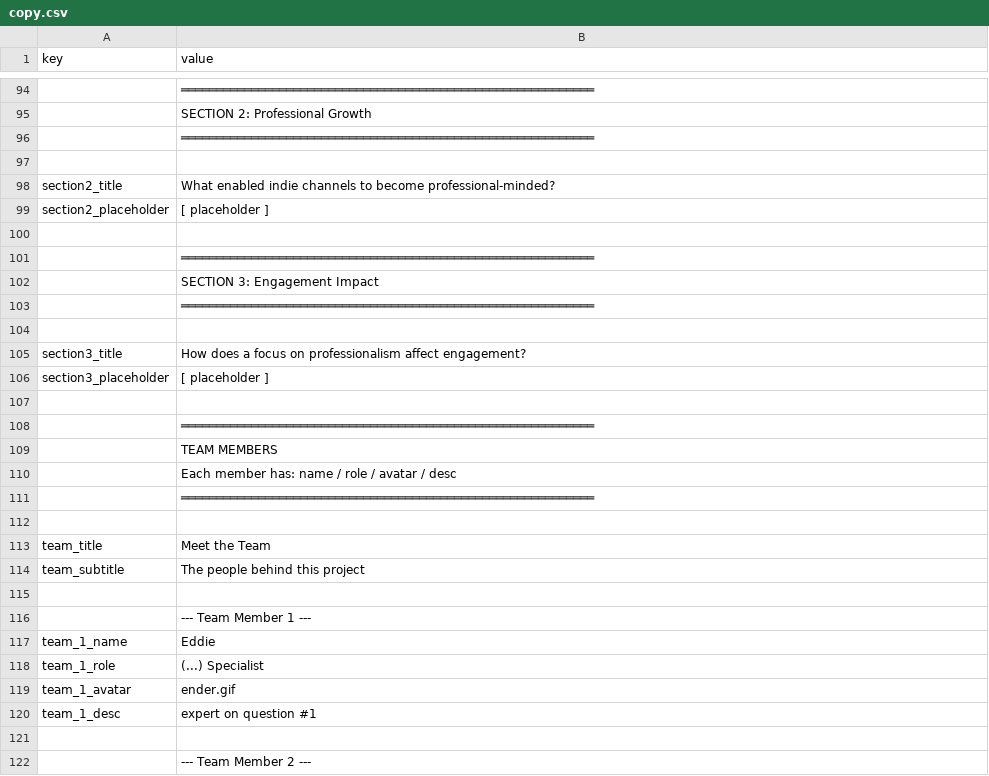
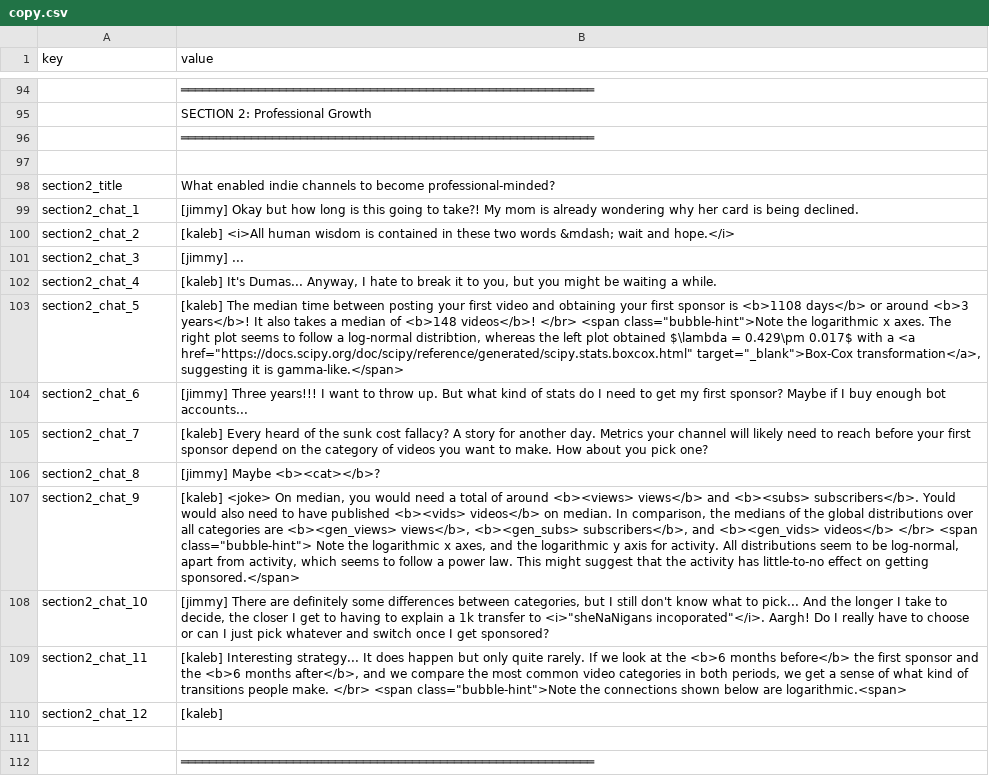
Before and after one commit to ri-ru/ADA-website, a CSV file: src/data/copy.csv, drawn as a sheet; only a part is shown, gaps mark what is left out; the shorter side is filled out with more unchanged rows; removed rows and columns are numbered as before the commit, all else as after; the diff names each change by its address in the sheet, - before the commit and + after, or states it on an @@ line.

```diff
--- a/src/data/copy.csv
+++ b/src/data/copy.csv
-row 99: section2_placeholder | [ placeholder ]
+row 99: section2_chat_1 | [jimmy] Okay but how long is this going to take?! My mom is already wondering why her card is being declined.
+row 100: section2_chat_2 | [kaleb] <i>All human wisdom is contained in these two words &mdash; wait and hope.</i>
+row 101: section2_chat_3 | [jimmy] ...
+row 102: section2_chat_4 | [kaleb] It's Dumas... Anyway, I hate to break it to you, but you might be waiting a while.
+row 103: section2_chat_5 | [kaleb] The median time between posting your first video and obtaining your first sponsor is <b>1108 days</b> or around <b>3 years</b>! It also takes a median of <b>148 videos</b>! </br> <span class="bubble-hint">Note the logarithmic x axes. The right plot seems to follow a log-normal distribtion, whereas the left plot obtained $\lambda = 0.429\pm 0.017$ with a <a href="https://docs.scipy.org/doc/scipy/reference/generated/scipy.stats.boxcox.html" target="_blank">Box-Cox transformation</a>, suggesting it is gamma-like.</span>
+row 104: section2_chat_6 | [jimmy] Three years!!! I want to throw up. But what kind of stats do I need to get my first sponsor? Maybe if I buy enough bot accounts...
+row 105: section2_chat_7 | [kaleb] Every heard of the sunk cost fallacy? A story for another day. Metrics your channel will likely need to reach before your first sponsor depend on the category of videos you want to make. How about you pick one?
+row 106: section2_chat_8 | [jimmy] Maybe <b><cat></b>?
+row 107: section2_chat_9 | [kaleb] <joke> On median, you would need a total of around <b><views> views</b> and <b><subs> subscribers</b>. Yould would also need to have published <b><vids> videos</b> on median. In comparison, the medians of the global distributions over all categories are <b><gen_views> views</b>, <b><gen_subs> subscribers</b>, and <b><gen_vids> videos</b> </br> <span class="bubble-hint"> Note the logarithmic x axes, and the logarithmic y axis for activity. All distributions seem to be log-normal, apart from activity, which seems to follow a power law. This might suggest that the activity has little-to-no effect on getting sponsored.</span>
+row 108: section2_chat_10 | [jimmy] There are definitely some differences between categories, but I still don't know what to pick... And the longer I take to decide, the closer I get to having to explain a 1k transfer to <i>"sheNaNigans incoporated"</i>. Aargh! Do I really have to choose or can I just pick whatever and switch once I get sponsored?
+row 109: section2_chat_11 | [kaleb] Interesting strategy... It does happen but only quite rarely. If we look at the <b>6 months before</b> the first sponsor and the <b>6 months after</b>, and we compare the most common video categories in both periods, we get a sense of what kind of transitions people make. </br> <span class="bubble-hint">Note the connections shown below are logarithmic.<span>
+row 110: section2_chat_12 | [kaleb]
```
Also changed, not shown: 8 other files.
